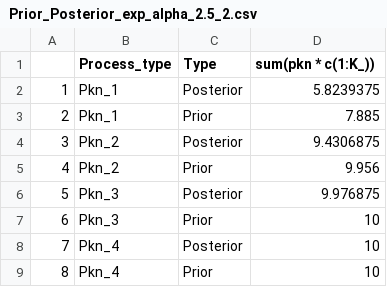
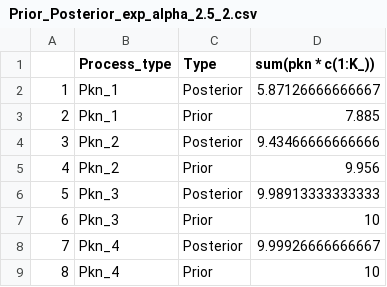
Before and after one commit to dbystrova/BNPconsistency, a CSV file: figures/Figure1/Prior_Posterior_exp_alpha_2.5_2.csv, drawn as a sheet.

Commit message:
updates figures

```diff
--- a/figures/Figure1/Prior_Posterior_exp_alpha_2.5_2.csv
+++ b/figures/Figure1/Prior_Posterior_exp_alpha_2.5_2.csv
@@ -1,9 +1,9 @@
 "","Process_type","Type","sum(pkn * c(1:K_))"
-"1","Pkn_1","Posterior",5.8239375
+"1","Pkn_1","Posterior",5.87126666666667
 "2","Pkn_1","Prior",7.885
-"3","Pkn_2","Posterior",9.4306875
+"3","Pkn_2","Posterior",9.43466666666666
 "4","Pkn_2","Prior",9.956
-"5","Pkn_3","Posterior",9.976875
+"5","Pkn_3","Posterior",9.98913333333333
 "6","Pkn_3","Prior",10
-"7","Pkn_4","Posterior",10
+"7","Pkn_4","Posterior",9.99926666666667
 "8","Pkn_4","Prior",10
```
Also changed, not shown: figures/Figure1/Prior_Posterior_exp_alpha_0.01_2.csv, figures/Figure1/Prior_Posterior_exp_alpha_1_2.csv, 25 other files.
